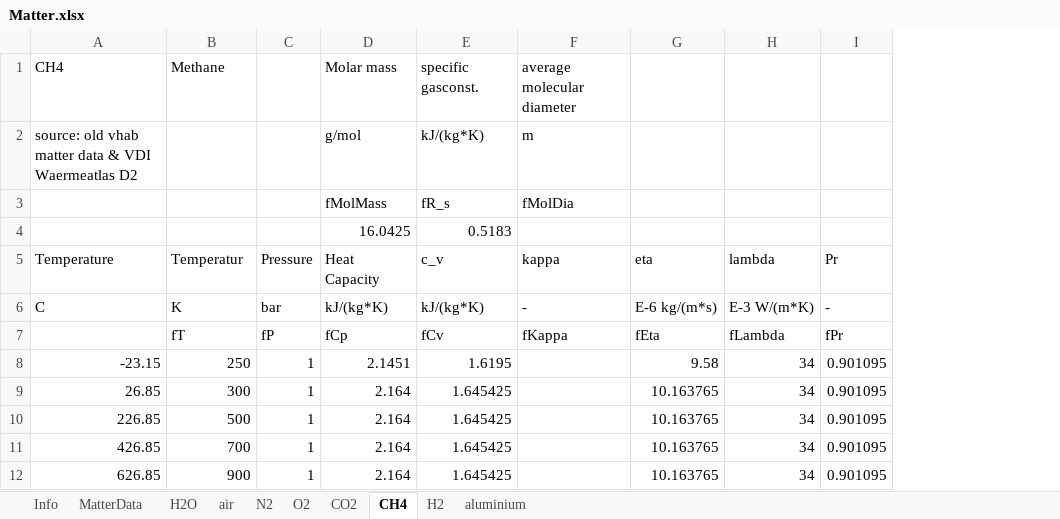
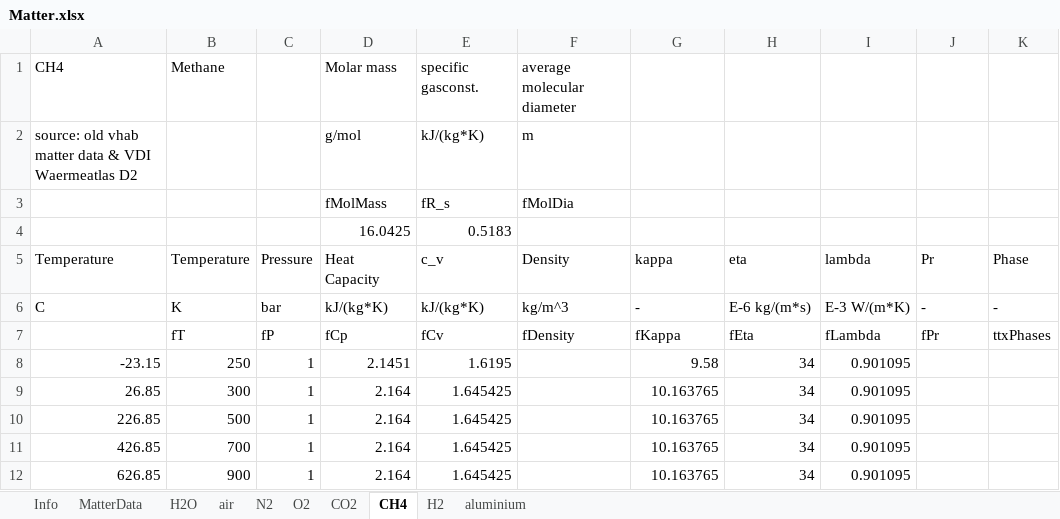
Before and after one commit to V-HAB/V-HAB, an Excel workbook: core/+matter/Matter.xlsx, sheet CH4, drawn as a sheet; values as stored, in another font and other column widths than the file's, no borders; addresses are those after the commit; the diff names each change by its address in the sheet, - before the commit and + after, or states it on an @@ line.

Commit message:
- More work on density and heat capacity functions - Some additions to matter table to make it work with tutorials

```diff
--- a/core/+matter/Matter.xlsx (sheet CH4)
+++ b/core/+matter/Matter.xlsx (sheet CH4)
+column I (lambda), rows 6-12: E-3 W/(m*K) | fLambda | 0.901095 | 0.901095 | 0.901095 | 0.901095 | 0.901095
+column K (Phase), rows 6-7: - | ttxPhases
-B5: Temperatur
+B5: Temperature
-F5: kappa
+F5: Density
-G5: eta
+G5: kappa
-H5: lambda
+H5: eta
-F6 (Density): -
+F6 (Density): kg/m^3
-G6 (kappa): E-6 kg/(m*s)
+G6 (kappa): -
-H6 (eta): E-3 W/(m*K)
+H6 (eta): E-6 kg/(m*s)
-F7 (Density): fKappa
+F7 (Density): fDensity
-G7 (kappa): fEta
+G7 (kappa): fKappa
-H7 (eta): fLambda
+H7 (eta): fEta
-J8:J12 (Pr): 0.901095
+J8:J12 (Pr): (empty)
```
Also changed, not shown: sheet CO2, sheet N2, sheet H2, sheet O2, sheet aluminium, sheet MatterData, 2 other files.
